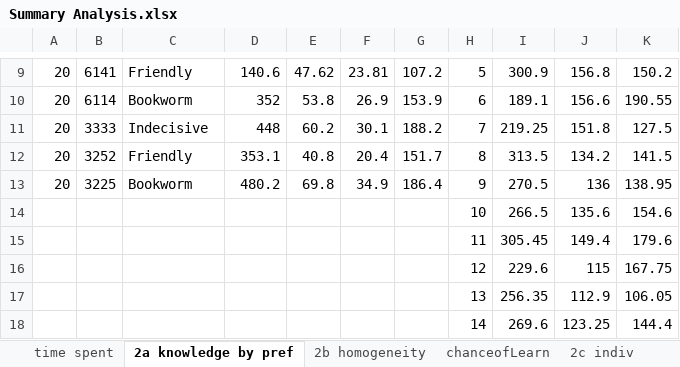
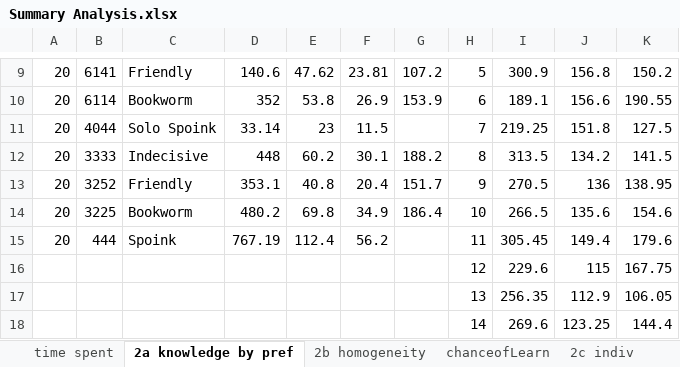
Before and after one commit to eiselesr/CS274, an Excel workbook: Summary Analysis.xlsx, sheet 2a knowledge by pref, drawn as a sheet; only a part is shown, gaps mark what is left out; values as stored, in another font and other column widths than the file's, no borders; charts and pictures and table styles not drawn; the diff names each change by its address in the sheet, - before the commit and + after, or states it on an @@ line.

```diff
--- a/Summary Analysis.xlsx (sheet 2a knowledge by pref)
+++ b/Summary Analysis.xlsx (sheet 2a knowledge by pref)
-B11: 3333
+B11: 4044
-C11: Indecisive
+C11: Solo Spoink
-D11: 448
+D11: 33.14
-E11: 60.2
+E11: 23
-F11: 30.1
+F11: 11.5
-G11: 188.2
+G11: (empty)
-B12: 3252
+B12: 3333
-C12: Friendly
+C12: Indecisive
-D12: 353.1
+D12: 448
-E12: 40.8
+E12: 60.2
-F12: 20.4
+F12: 30.1
-G12: 151.7
+G12: 188.2
-B13: 3225
+B13: 3252
-C13: Bookworm
+C13: Friendly
-D13: 480.2
+D13: 353.1
-E13: 69.8
+E13: 40.8
-F13: 34.9
+F13: 20.4
-G13: 186.4
+G13: 151.7
-A14:A15: (empty)
+A14:A15: 20
-B14: (empty)
+B14: 3225
-C14: (empty)
+C14: Bookworm
-D14: (empty)
+D14: 480.2
-E14: (empty)
+E14: 69.8
-F14: (empty)
+F14: 34.9
-G14: (empty)
+G14: 186.4
-B15: (empty)
+B15: 444
-C15: (empty)
+C15: Spoink
-D15: (empty)
+D15: 767.19
-E15: (empty)
+E15: 112.4
-F15: (empty)
+F15: 56.2
```
Also changed, not shown: sheet time spent, charts or pictures, 9 other files.
